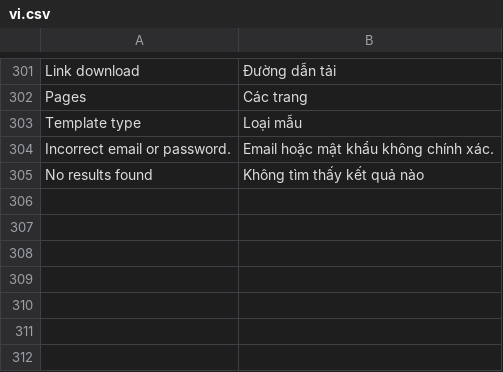
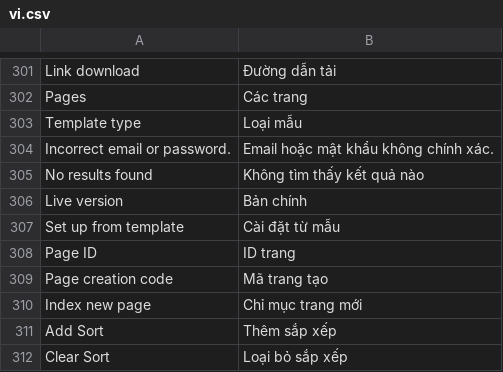
Before and after one commit to MOBIWORK/MBW_CLOUD_go1cms, a CSV file: go1_cms/translations/vi.csv, drawn as a sheet; only a part is shown, gaps mark what is left out.

```diff
--- a/go1_cms/translations/vi.csv
+++ b/go1_cms/translations/vi.csv
@@ -305 +305,8 @@ Template type,Loại mẫu,
 No results found,Không tìm thấy kết quả nào,
+Live version,Bản chính,
+Set up from template,Cài đặt từ mẫu,
+Page ID,ID trang,
+Page creation code,Mã trang tạo,
+Index new page,Chỉ mục trang mới,
+Add Sort,Thêm sắp xếp,
+Clear Sort,Loại bỏ sắp xếp,
```
Also changed, not shown: 24 other files.
